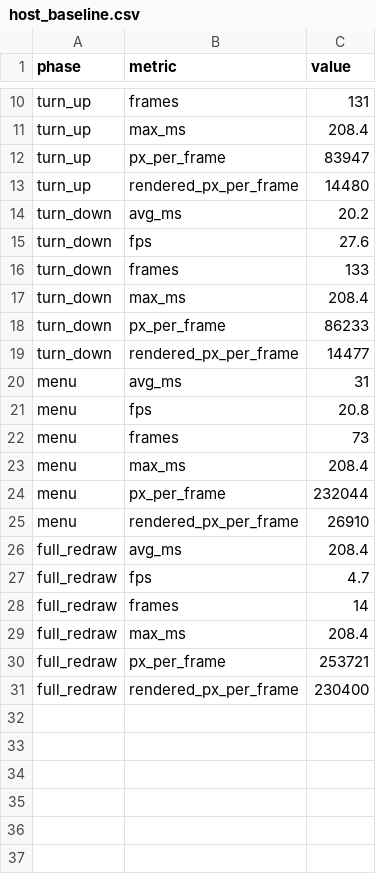
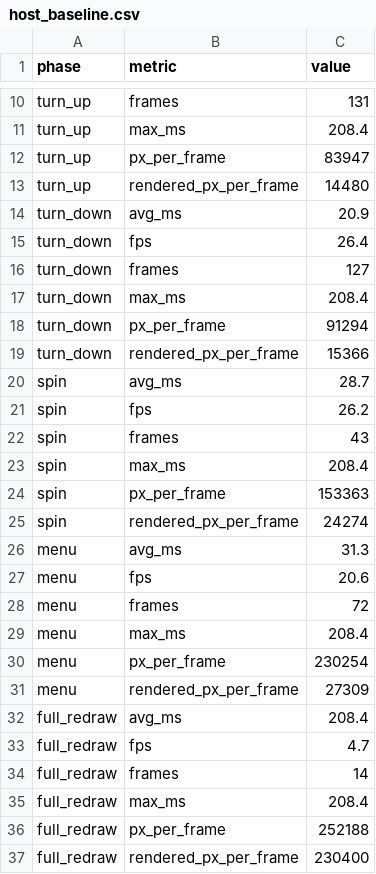
Before and after one commit to hartmannr76/brewtal, a CSV file: bench/host_baseline.csv, drawn as a sheet; only a part is shown, gaps mark what is left out.

```diff
--- a/bench/host_baseline.csv
+++ b/bench/host_baseline.csv
@@ -13,14 +13,20 @@ turn_up,px_per_frame,83947
 turn_up,rendered_px_per_frame,14480
-turn_down,avg_ms,20.2
-turn_down,fps,27.6
-turn_down,frames,133
+turn_down,avg_ms,20.9
+turn_down,fps,26.4
+turn_down,frames,127
 turn_down,max_ms,208.4
-turn_down,px_per_frame,86233
-turn_down,rendered_px_per_frame,14477
-menu,avg_ms,31
-menu,fps,20.8
-menu,frames,73
+turn_down,px_per_frame,91294
+turn_down,rendered_px_per_frame,15366
+spin,avg_ms,28.7
+spin,fps,26.2
+spin,frames,43
+spin,max_ms,208.4
+spin,px_per_frame,153363
+spin,rendered_px_per_frame,24274
+menu,avg_ms,31.3
+menu,fps,20.6
+menu,frames,72
 menu,max_ms,208.4
-menu,px_per_frame,232044
-menu,rendered_px_per_frame,26910
+menu,px_per_frame,230254
+menu,rendered_px_per_frame,27309
 full_redraw,avg_ms,208.4
@@ -29,3 +35,3 @@ full_redraw,frames,14
 full_redraw,max_ms,208.4
-full_redraw,px_per_frame,253721
+full_redraw,px_per_frame,252188
 full_redraw,rendered_px_per_frame,230400
```
Also changed, not shown: 14 other files.
